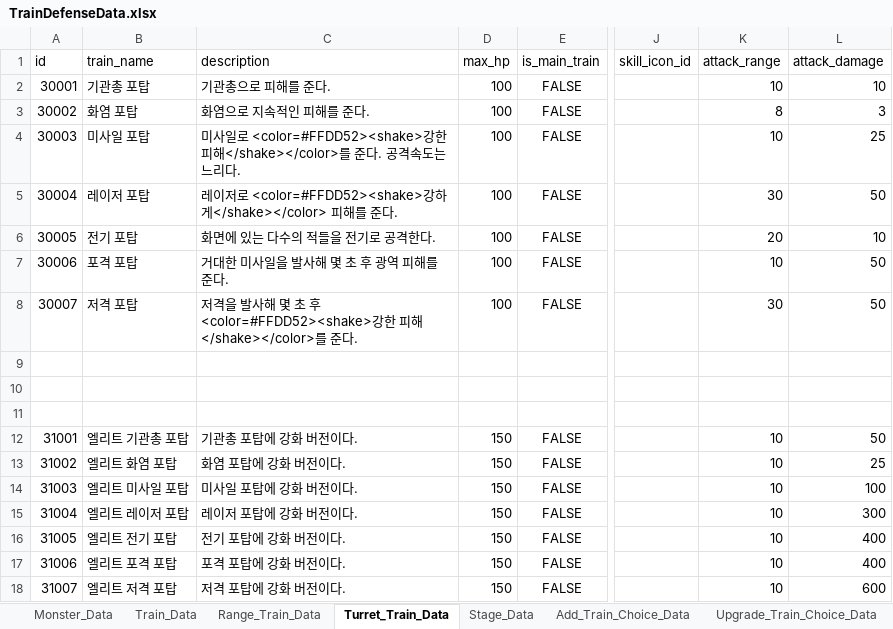
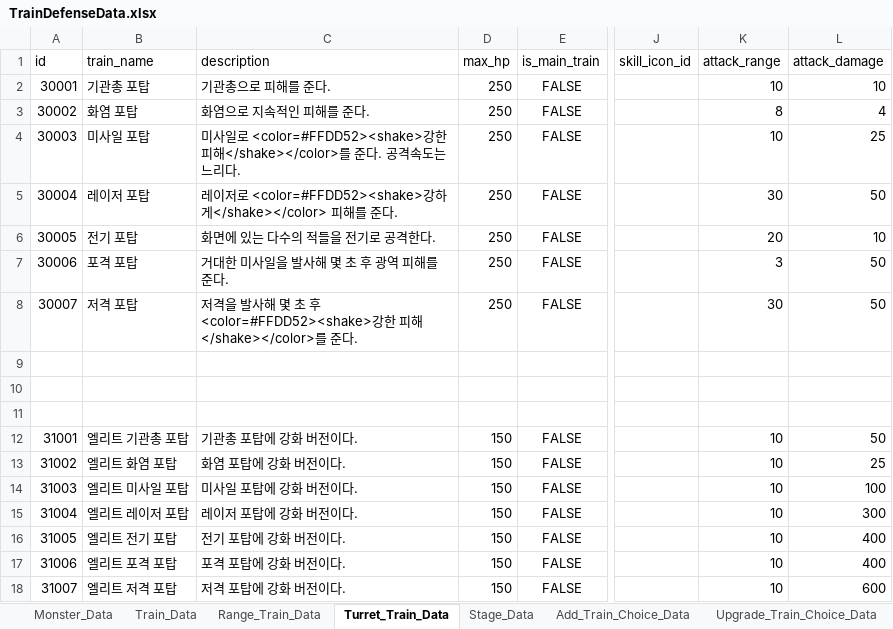
Before and after one commit to cumic06/TrainDefense, an Excel workbook: Assets/02_Resources/Data/TrainDefenseData.xlsx, sheet Turret_Train_Data, drawn as a sheet; only a part is shown, gaps mark what is left out; values as stored, in another font and other column widths than the file's, no borders; the diff names each change by its address in the sheet, - before the commit and + after, or states it on an @@ line.

```diff
--- a/Assets/02_Resources/Data/TrainDefenseData.xlsx (sheet Turret_Train_Data)
+++ b/Assets/02_Resources/Data/TrainDefenseData.xlsx (sheet Turret_Train_Data)
-D2:D8 (max_hp): 100
+D2:D8 (max_hp): 250
-L3 (attack_damage): 3
+L3 (attack_damage): 4
-K7 (attack_range): 10
+K7 (attack_range): 3
```
Also changed, not shown: sheet Range_Train_Upgrade_Data, sheet Stage_Data, sheet Turret_Train_Upgrade_Data, sheet Range_Train_Data, sheet Train_Data, 1 other file.
